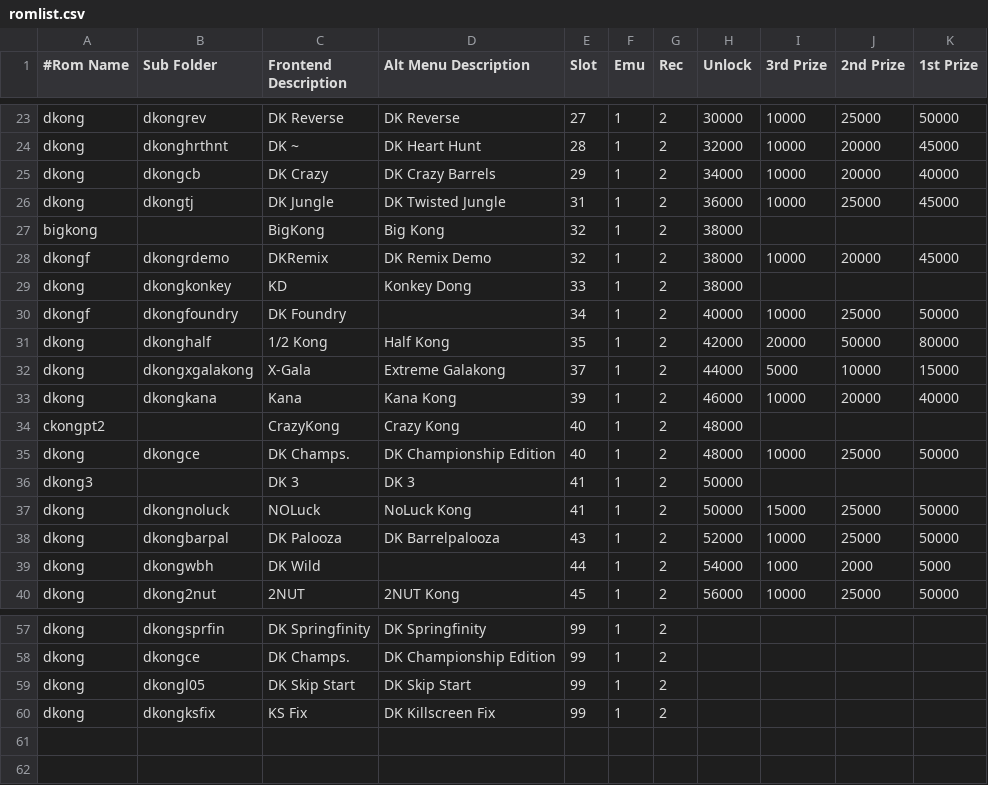
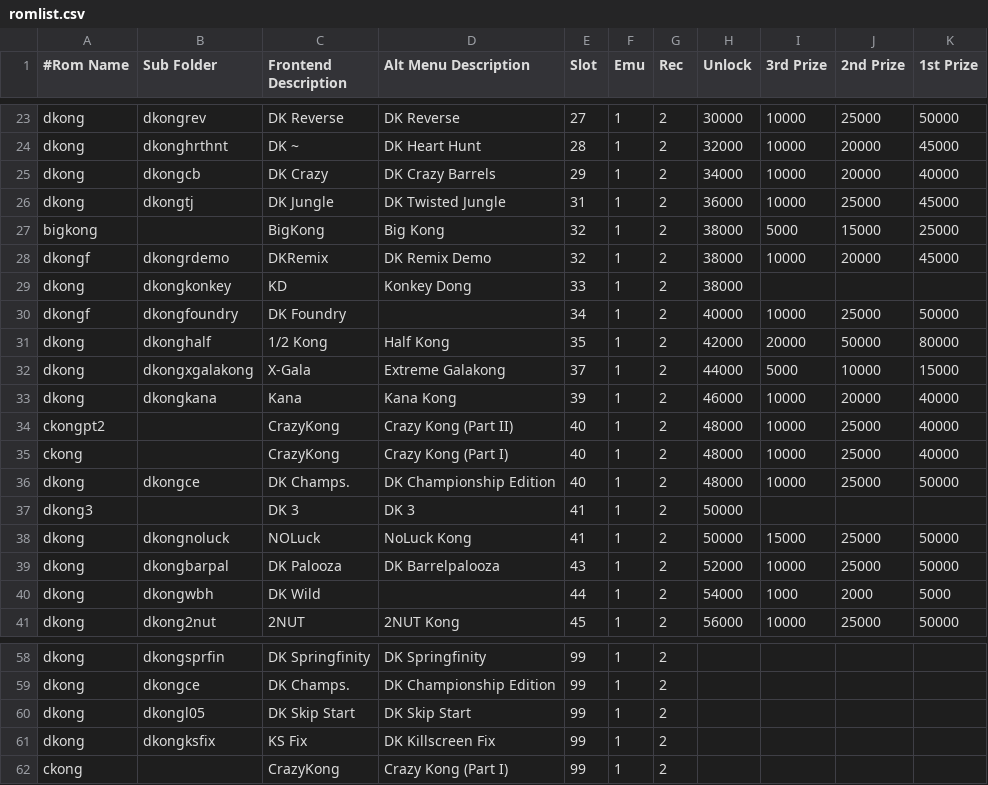
Before and after one commit to 10yard/dkafe, a CSV file: romlist.csv, drawn as a sheet; only a part is shown, gaps mark what is left out.

Commit message:
Add LUA interface support (awards etc) to Crazy Kong and Big Kong.  Added new interface script "ckong.lua" Add Crazy Kong Part 1 icon and gametext

```diff
--- a/romlist.csv
+++ b/romlist.csv
@@ -26,3 +26,3 @@ dkong,dkongcb,DK Crazy,DK Crazy Barrels,29,1,2,34000,10000,20000,40000
 dkong,dkongtj,DK Jungle,DK Twisted Jungle,31,1,2,36000,10000,25000,45000
-bigkong,,BigKong,Big Kong,32,1,2,38000,,,
+bigkong,,BigKong,Big Kong,32,1,2,38000,5000,15000,25000
 dkongf,dkongrdemo,DKRemix,DK Remix Demo,32,1,2,38000,10000,20000,45000
@@ -33,3 +33,4 @@ dkong,dkongxgalakong,X-Gala,Extreme Galakong,37,1,2,44000,5000,10000,15000
 dkong,dkongkana,Kana,Kana Kong,39,1,2,46000,10000,20000,40000
-ckongpt2,,CrazyKong,Crazy Kong,40,1,2,48000,,,
+ckongpt2,,CrazyKong,Crazy Kong (Part II),40,1,2,48000,10000,25000,40000
+ckong,,CrazyKong,Crazy Kong (Part I),40,1,2,48000,10000,25000,40000
 dkong,dkongce,DK Champs.,DK Championship Edition,40,1,2,48000,10000,25000,50000
@@ -60 +61,2 @@ dkong,dkongl05,DK Skip Start,DK Skip Start,99,1,2,,,,
 dkong,dkongksfix,KS Fix,DK Killscreen Fix,99,1,2,,,,
+ckong,,CrazyKong,Crazy Kong (Part I),99,1,2,,,,
```
Also changed, not shown: 10 other files.
